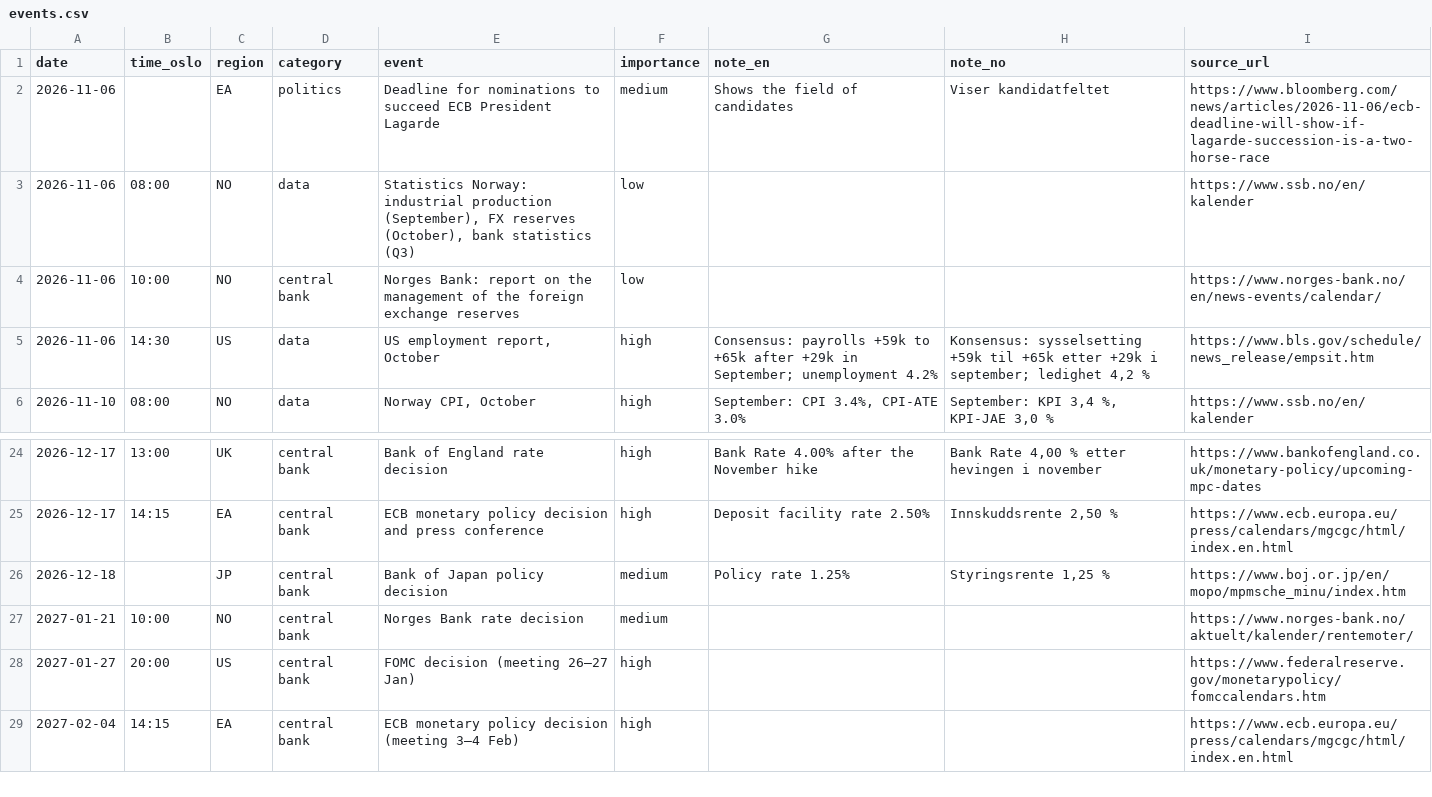
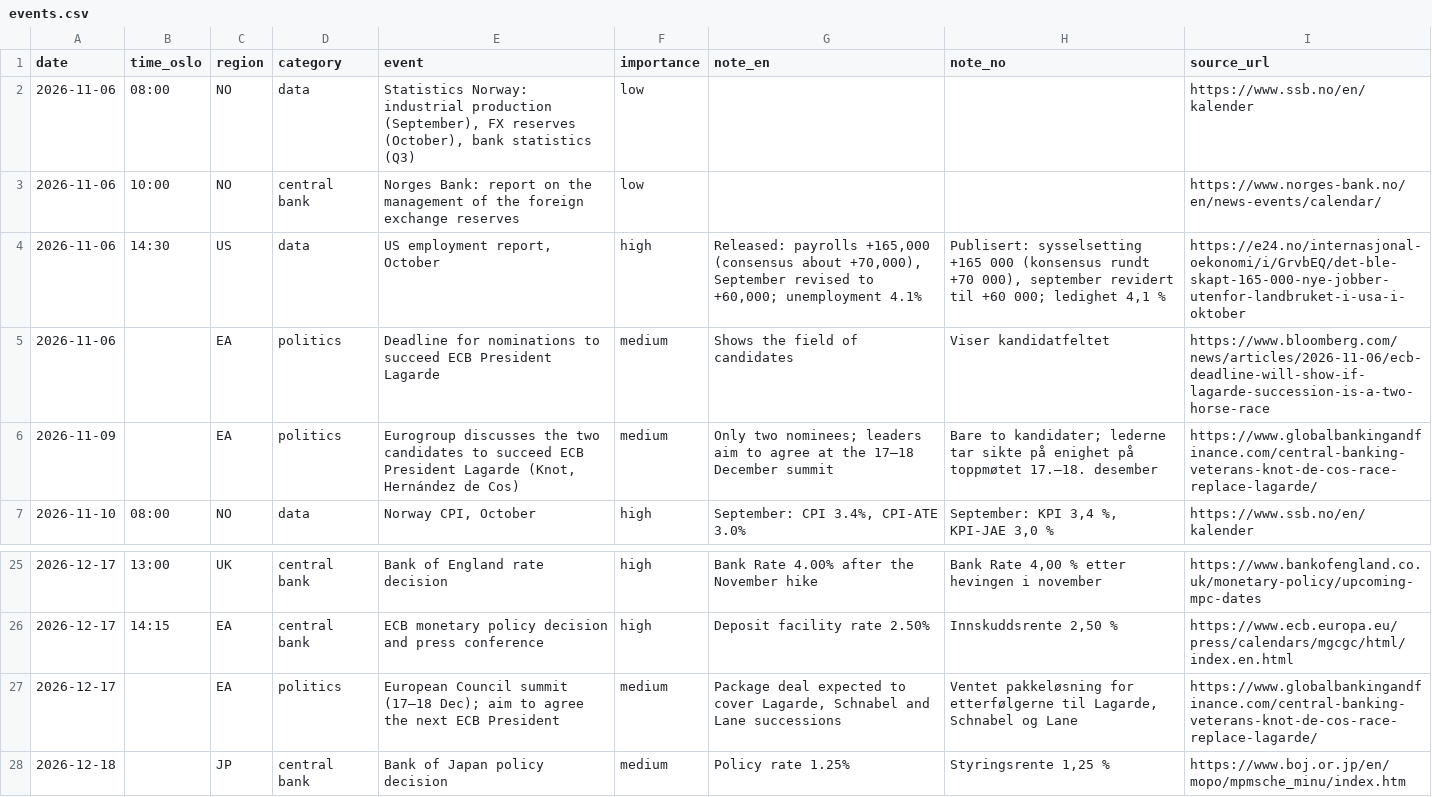
Before and after one commit to Jozzanova/Market_summary, a CSV file: data/events.csv, drawn as a sheet; only a part is shown, gaps mark what is left out; the shorter side is filled out with more unchanged rows.

```diff
--- a/data/events.csv
+++ b/data/events.csv
@@ -1,6 +1,7 @@
 date,time_oslo,region,category,event,importance,note_en,note_no,source_url
-2026-11-06,,EA,politics,Deadline for nominations to succeed ECB President Lagarde,medium,Shows the field of candidates,Viser kandidatfeltet,https://www.bloomberg.com/news/articles/2026-11-06/ecb-deadline-will-show-if-lagarde-succession-is-a-two-horse-race
 2026-11-06,08:00,NO,data,"Statistics Norway: industrial production (September), FX reserves (October), bank statistics (Q3)",low,,,https://www.ssb.no/en/kalender
 2026-11-06,10:00,NO,central bank,Norges Bank: report on the management of the foreign exchange reserves,low,,,https://www.norges-bank.no/en/news-events/calendar/
-2026-11-06,14:30,US,data,"US employment report, October",high,Consensus: payrolls +59k to +65k after +29k in September; unemployment 4.2%,"Konsensus: sysselsetting +59k til +65k etter +29k i september; ledighet 4,2 %",https://www.bls.gov/schedule/news_release/empsit.htm
+2026-11-06,14:30,US,data,"US employment report, October",high,"Released: payrolls +165,000 (consensus about +70,000), September revised to +60,000; unemployment 4.1%","Publisert: sysselsetting +165 000 (konsensus rundt +70 000), september revidert til +60 000; ledighet 4,1 %",https://e24.no/internasjonal-oekonomi/i/GrvbEQ/det-ble-skapt-165-000-nye-jobber-utenfor-landbruket-i-usa-i-oktober
+2026-11-06,,EA,politics,Deadline for nominations to succeed ECB President Lagarde,medium,Shows the field of candidates,Viser kandidatfeltet,https://www.bloomberg.com/news/articles/2026-11-06/ecb-deadline-will-show-if-lagarde-succession-is-a-two-horse-race
+2026-11-09,,EA,politics,"Eurogroup discusses the two candidates to succeed ECB President Lagarde (Knot, Hernández de Cos)",medium,Only two nominees; leaders aim to agree at the 17–18 December summit,Bare to kandidater; lederne tar sikte på enighet på toppmøtet 17.–18. desember,https://www.globalbankingandfinance.com/central-banking-veterans-knot-de-cos-race-replace-lagarde/
 2026-11-10,08:00,NO,data,"Norway CPI, October",high,"September: CPI 3.4%, CPI-ATE 3.0%","September: KPI 3,4 %, KPI-JAE 3,0 %",https://www.ssb.no/en/kalender
@@ -25,2 +26,3 @@ date,time_oslo,region,category,event,importance,note_en,note_no,source_url
 2026-12-17,14:15,EA,central bank,ECB monetary policy decision and press conference,high,Deposit facility rate 2.50%,"Innskuddsrente 2,50 %",https://www.ecb.europa.eu/press/calendars/mgcgc/html/index.en.html
+2026-12-17,,EA,politics,European Council summit (17–18 Dec); aim to agree the next ECB President,medium,"Package deal expected to cover Lagarde, Schnabel and Lane successions","Ventet pakkeløsning for etterfølgerne til Lagarde, Schnabel og Lane",https://www.globalbankingandfinance.com/central-banking-veterans-knot-de-cos-race-replace-lagarde/
 2026-12-18,,JP,central bank,Bank of Japan policy decision,medium,Policy rate 1.25%,"Styringsrente 1,25 %",https://www.boj.or.jp/en/mopo/mpmsche_minu/index.htm
```
Also changed, not shown: 10 other files.
